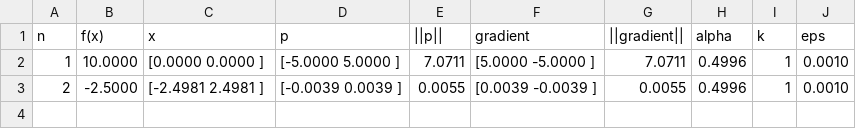
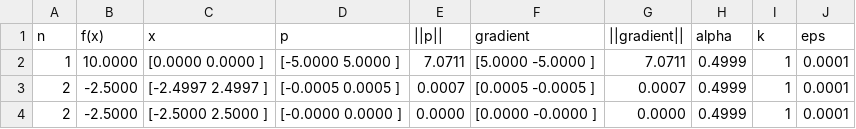
Before and after one commit to F03000/MetOpt, a CSV file: lab2/output/conjugate_gradient_n2_k1.csv, drawn as a sheet.

```diff
--- a/lab2/output/conjugate_gradient_n2_k1.csv
+++ b/lab2/output/conjugate_gradient_n2_k1.csv
@@ -1,3 +1,4 @@
 n,f(x),x,p,||p||,gradient,||gradient||,alpha,k,eps
-1,10.0000,[0.0000 0.0000 ],[-5.0000 5.0000 ],7.0711,[5.0000 -5.0000 ],7.0711,0.4996,1,0.0010
-2,-2.5000,[-2.4981 2.4981 ],[-0.0039 0.0039 ],0.0055,[0.0039 -0.0039 ],0.0055,0.4996,1,0.0010
+1,10.0000,[0.0000 0.0000 ],[-5.0000 5.0000 ],7.0711,[5.0000 -5.0000 ],7.0711,0.4999,1,0.0001
+2,-2.5000,[-2.4997 2.4997 ],[-0.0005 0.0005 ],0.0007,[0.0005 -0.0005 ],0.0007,0.4999,1,0.0001
+2,-2.5000,[-2.5000 2.5000 ],[-0.0000 0.0000 ],0.0000,[0.0000 -0.0000 ],0.0000,0.4999,1,0.0001
```
Also changed, not shown: lab2/output/steepest_descent_n2_k1.csv, 2 other files.
